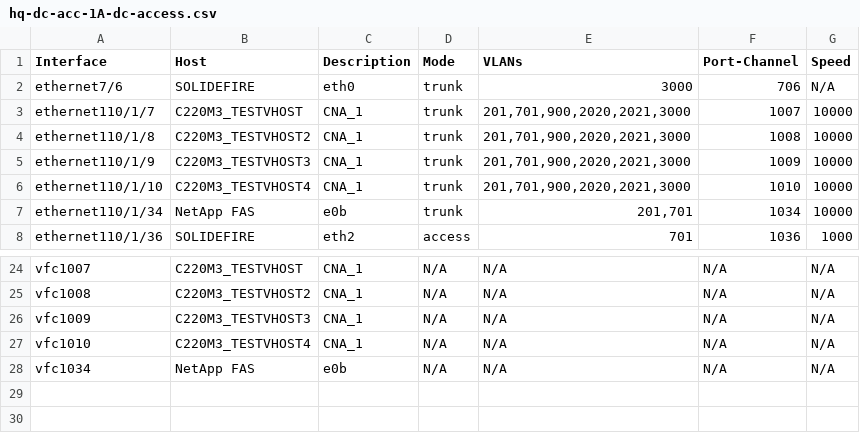
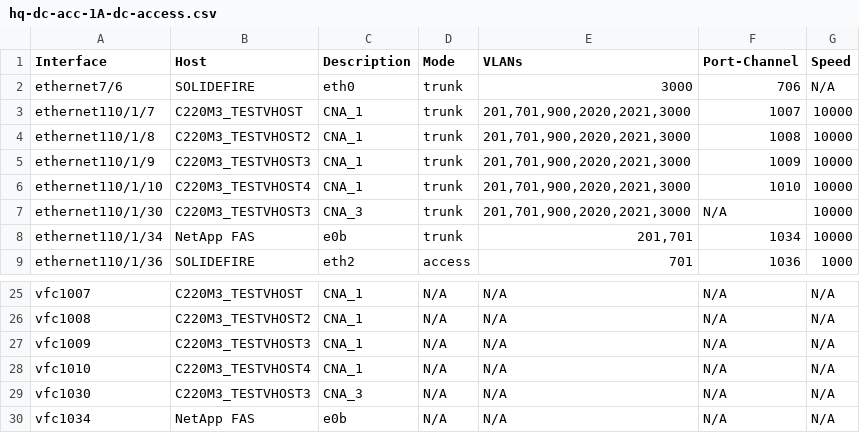
Before and after one commit to carlbuchmann/ansible, a CSV file: nxos/reports/configuration/hq-dc-acc-1A-dc-access.csv, drawn as a sheet; only a part is shown, gaps mark what is left out.

```diff
--- a/nxos/reports/configuration/hq-dc-acc-1A-dc-access.csv
+++ b/nxos/reports/configuration/hq-dc-acc-1A-dc-access.csv
@@ -6,2 +6,3 @@ ethernet110/1/9,C220M3_TESTVHOST3,CNA_1,trunk,"201,701,900,2020,2021,3000",1009,
 ethernet110/1/10,C220M3_TESTVHOST4,CNA_1,trunk,"201,701,900,2020,2021,3000",1010,10000
+ethernet110/1/30,C220M3_TESTVHOST3,CNA_3,trunk,"201,701,900,2020,2021,3000",N/A,10000
 ethernet110/1/34,NetApp FAS,e0b,trunk,"201,701",1034,10000
@@ -27,2 +28,3 @@ vfc1009,C220M3_TESTVHOST3,CNA_1,N/A,N/A,N/A,N/A
 vfc1010,C220M3_TESTVHOST4,CNA_1,N/A,N/A,N/A,N/A
+vfc1030,C220M3_TESTVHOST3,CNA_3,N/A,N/A,N/A,N/A
 vfc1034,NetApp FAS,e0b,N/A,N/A,N/A,N/A
```
Also changed, not shown: nxos/reports/configuration/hq-dc-acc-1B-dc-access.csv, 5 other files.
